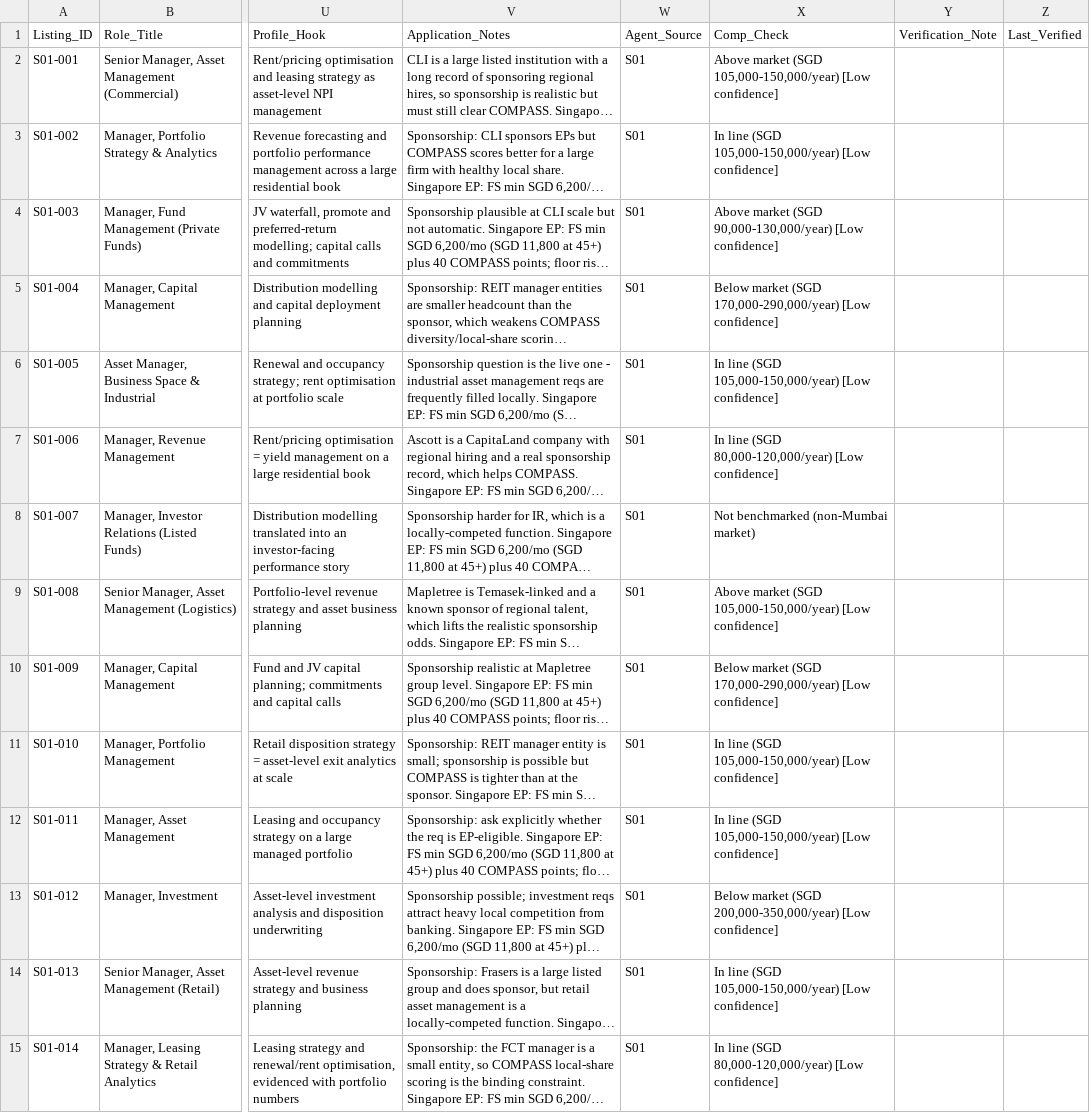
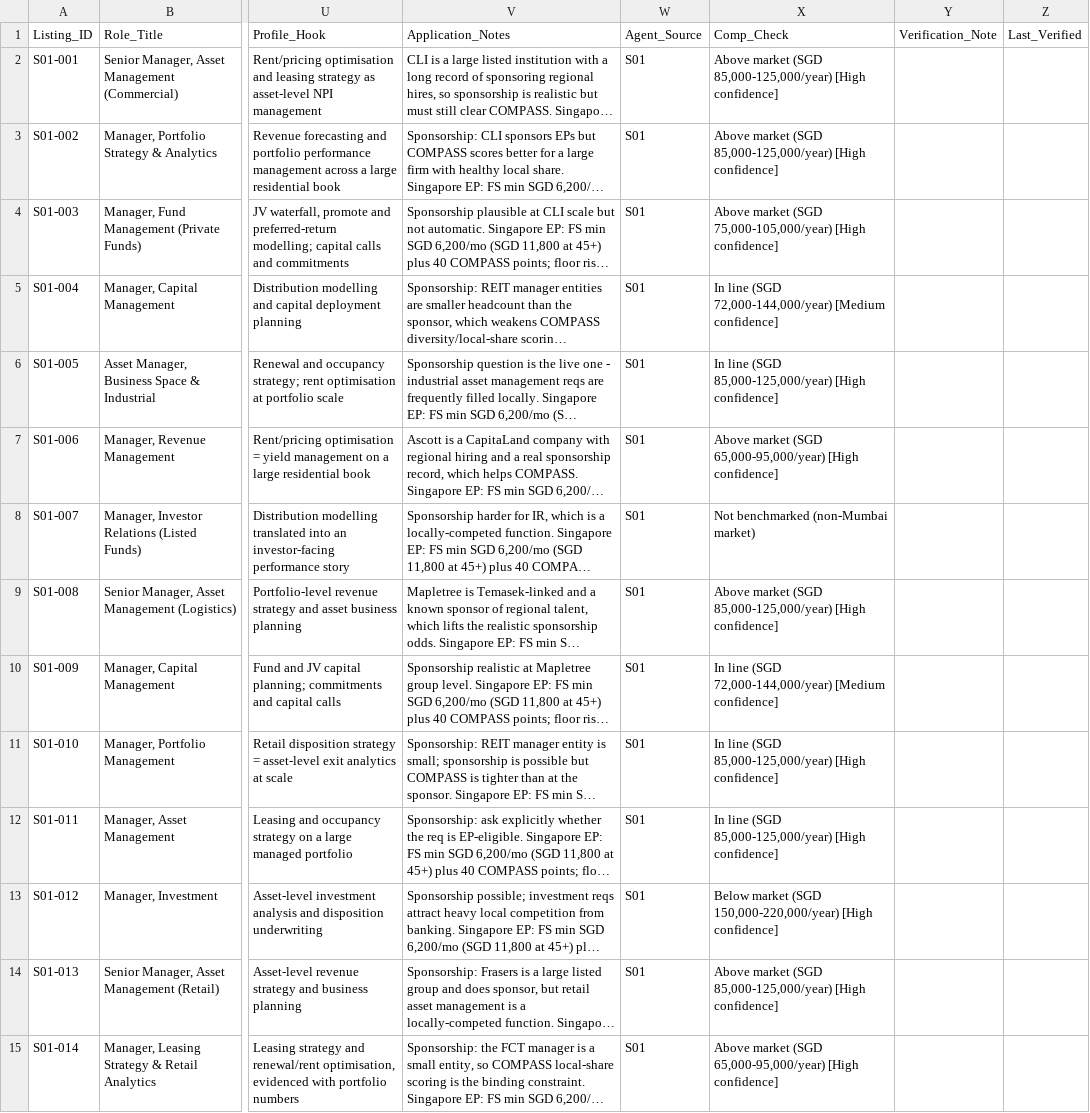
Before and after one commit to Darshan-AI-dev/Job_search, a CSV file: data/tabs/17_singapore_real_assets.csv, drawn as a sheet; only a part is shown, gaps mark what is left out; long unchanged cells end in …; the diff covers the shown part only; the diff names each change by its address in the sheet, - before the commit and + after, or states it on an @@ line.

```diff
--- a/data/tabs/17_singapore_real_assets.csv
+++ b/data/tabs/17_singapore_real_assets.csv
-X2 (Comp_Check): …market (SGD 105,000-150,000/year) [Low confidence]
+X2 (Comp_Check): …market (SGD 85,000-125,000/year) [High confidence]
-X3 (Comp_Check): In line (SGD 105,000-150,000/year) [Low confidence]
+X3 (Comp_Check): Above market (SGD 85,000-125,000/year) [High confidence]
-X4 (Comp_Check): …market (SGD 90,000-130,000/year) [Low confidence]
+X4 (Comp_Check): …market (SGD 75,000-105,000/year) [High confidence]
-X5 (Comp_Check): Below market (SGD 170,000-290,000/year) [Low confidence]
+X5 (Comp_Check): In line (SGD 72,000-144,000/year) [Medium confidence]
-X6 (Comp_Check): …line (SGD 105,000-150,000/year) [Low confidence]
+X6 (Comp_Check): …line (SGD 85,000-125,000/year) [High confidence]
-X7 (Comp_Check): In line (SGD 80,000-120,000/year) [Low confidence]
+X7 (Comp_Check): Above market (SGD 65,000-95,000/year) [High confidence]
-X9 (Comp_Check): …market (SGD 105,000-150,000/year) [Low confidence]
+X9 (Comp_Check): …market (SGD 85,000-125,000/year) [High confidence]
-X10 (Comp_Check): Below market (SGD 170,000-290,000/year) [Low confidence]
+X10 (Comp_Check): In line (SGD 72,000-144,000/year) [Medium confidence]
-X11:X12 (Comp_Check): …line (SGD 105,000-150,000/year) [Low confidence]
+X11:X12 (Comp_Check): …line (SGD 85,000-125,000/year) [High confidence]
-X13 (Comp_Check): …market (SGD 200,000-350,000/year) [Low confidence]
+X13 (Comp_Check): …market (SGD 150,000-220,000/year) [High confidence]
-X14 (Comp_Check): In line (SGD 105,000-150,000/year) [Low confidence]
+X14 (Comp_Check): Above market (SGD 85,000-125,000/year) [High confidence]
-X15 (Comp_Check): In line (SGD 80,000-120,000/year) [Low confidence]
+X15 (Comp_Check): Above market (SGD 65,000-95,000/year) [High confidence]
```
Also changed, not shown: 31 edited cells elsewhere in this file, data/reference/comp_benchmarks_europe.csv, data/tabs/18_singapore_alternatives.csv, 3 other files.
